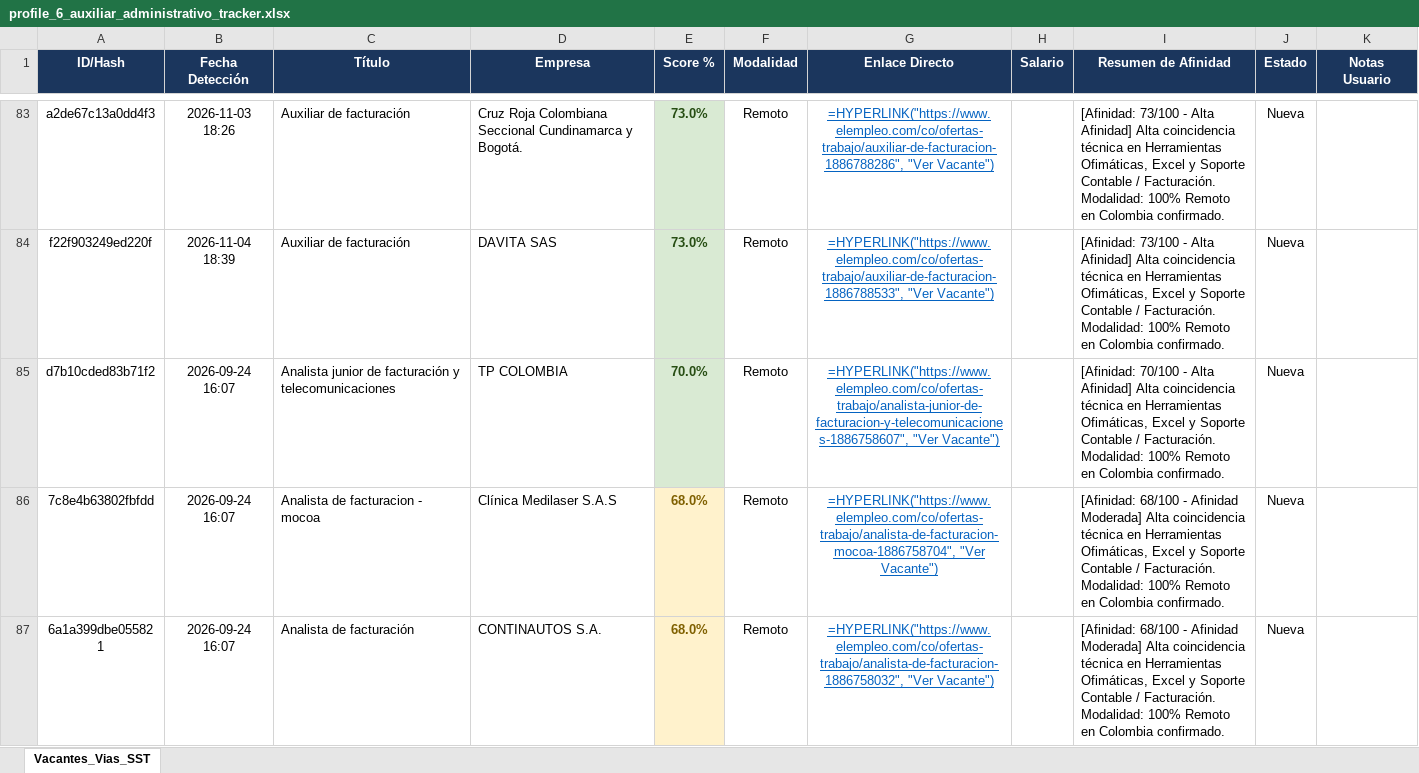
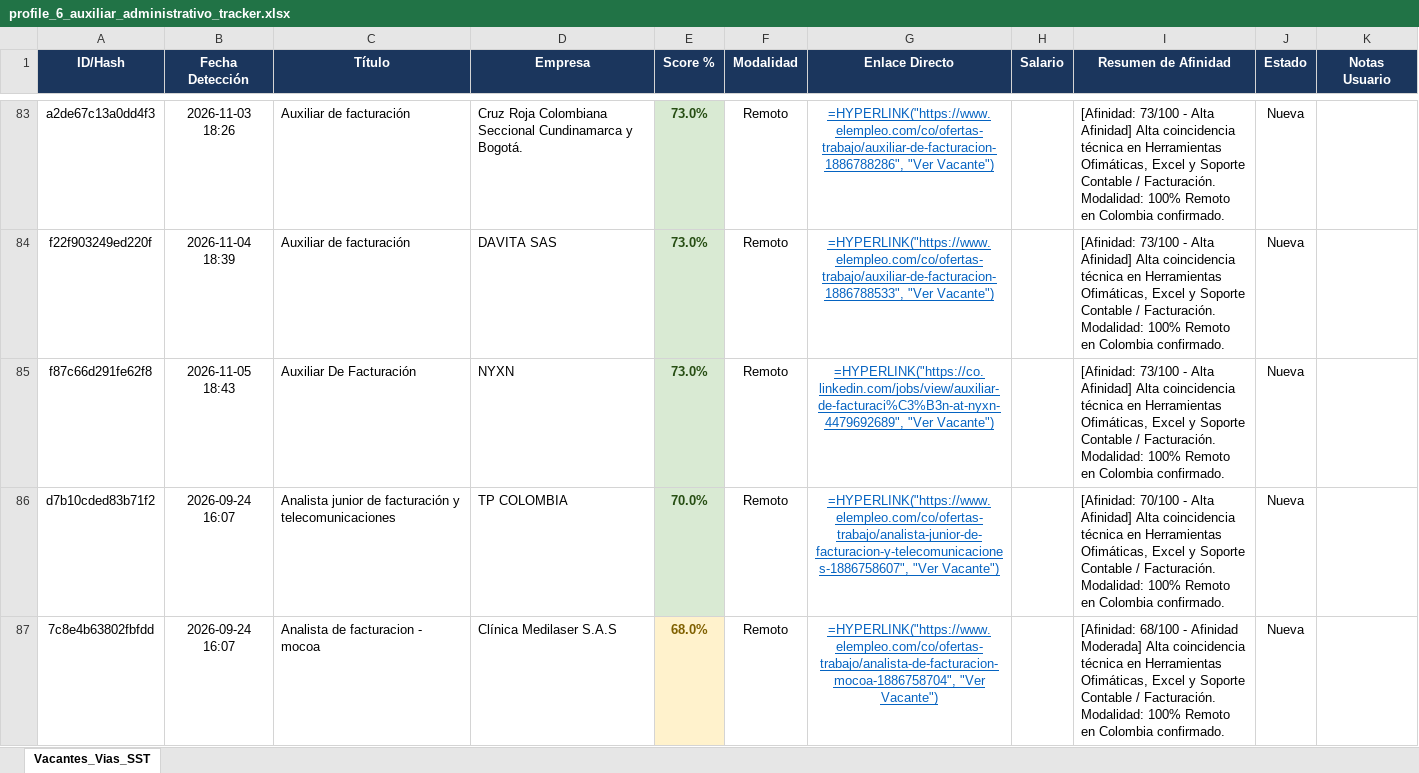
Before and after one commit to alejandromoli32-ui/tracker-jobs, an Excel workbook: output/profile_6_auxiliar_administrativo_tracker.xlsx, sheet Vacantes_Vias_SST, drawn as a sheet; only a part is shown, gaps mark what is left out; the shorter side is filled out with more unchanged rows; values as stored, in another font and other column widths than the file's, no borders; formulas without a stored value are shown as written; the diff covers the shown part only; the diff names each change by its address in the sheet, - before the commit and + after, or states it on an @@ line.

```diff
--- a/output/profile_6_auxiliar_administrativo_tracker.xlsx (sheet Vacantes_Vias_SST)
+++ b/output/profile_6_auxiliar_administrativo_tracker.xlsx (sheet Vacantes_Vias_SST)
+row 85: f87c66d291fe62f8 | 2026-11-05 18:43 | Auxiliar De Facturación | NYXN | 73.0% | Remoto | =HYPERLINK("https://co.linkedin.com/jobs/view/auxiliar-de-facturaci%C3%B3n-at-nyxn-4479692689", "Ver Vacante") |  | [Afinidad: 73/100 - Alta Afinidad] Alta coincidencia técnica en Herramientas Ofimáticas, Excel y Soporte Contable / Facturación. Modalidad: 100% Remoto en Colombia confirmado. | Nueva
```
Also changed, not shown: 1 added row elsewhere in this sheet, output/profile_1_civil_vias_sst_tracker.xlsx, output/profile_5_tecnico_sistemas_tracker.xlsx, 11 other files.
